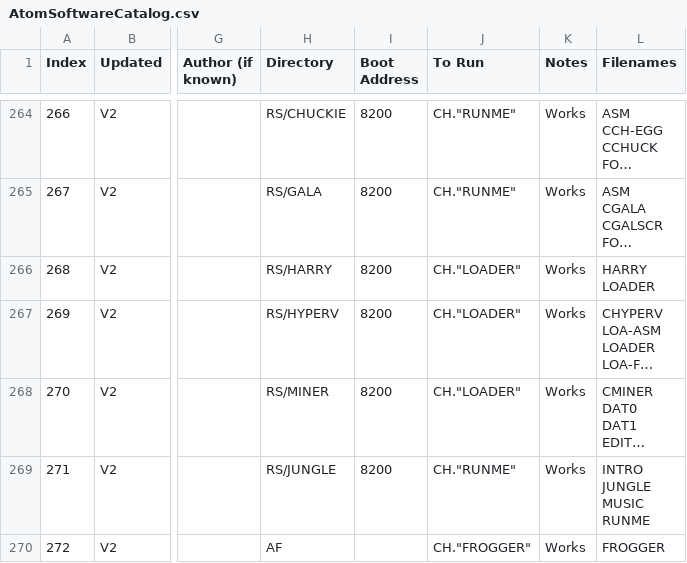
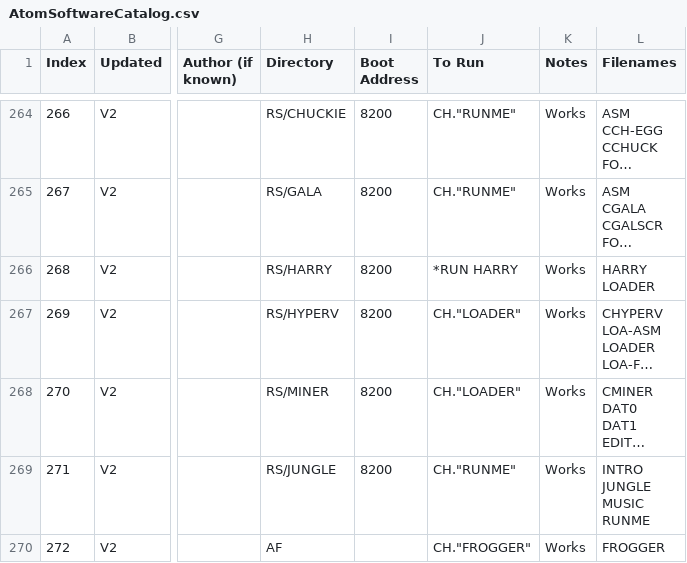
Before and after one commit to hoglet67/AtomSoftwareArchive, a CSV file: catalog/AtomSoftwareCatalog.csv, drawn as a sheet; only a part is shown, gaps mark what is left out; long unchanged cells end in …; the diff names each change by its address in the sheet, - before the commit and + after, or states it on an @@ line.

Commit message:
Updated load script of Hard Hat Harry to avoid *RUN bug

```diff
--- a/catalog/AtomSoftwareCatalog.csv
+++ b/catalog/AtomSoftwareCatalog.csv
-J266 (To Run): CH."LOADER"
+J266 (To Run): *RUN HARRY
```
